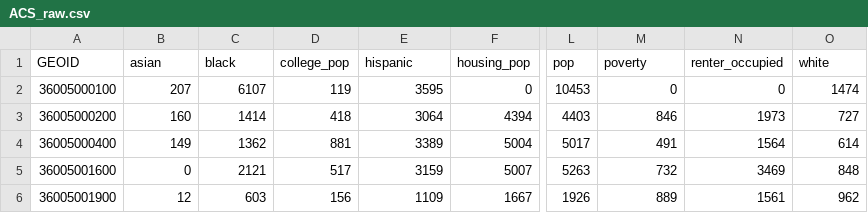
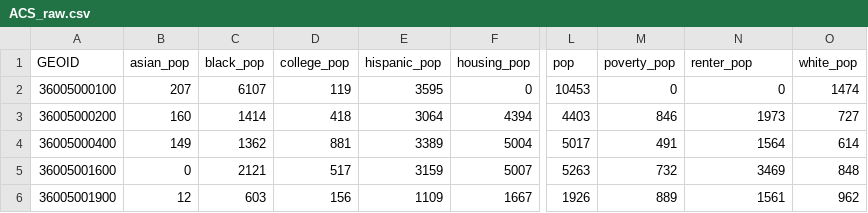
Before and after one commit to liampurkey/Gentrification, a CSV file: RawData/ACS_raw.csv, drawn as a sheet; only a part is shown, gaps mark what is left out; the diff names each change by its address in the sheet, - before the commit and + after, or states it on an @@ line.

```diff
--- a/RawData/ACS_raw.csv
+++ b/RawData/ACS_raw.csv
-B1: asian
+B1: asian_pop
-C1: black
+C1: black_pop
-E1: hispanic
+E1: hispanic_pop
-M1: poverty
+M1: poverty_pop
-N1: renter_occupied
+N1: renter_pop
-O1: white
+O1: white_pop
```
Also changed, not shown: 7 other files.
